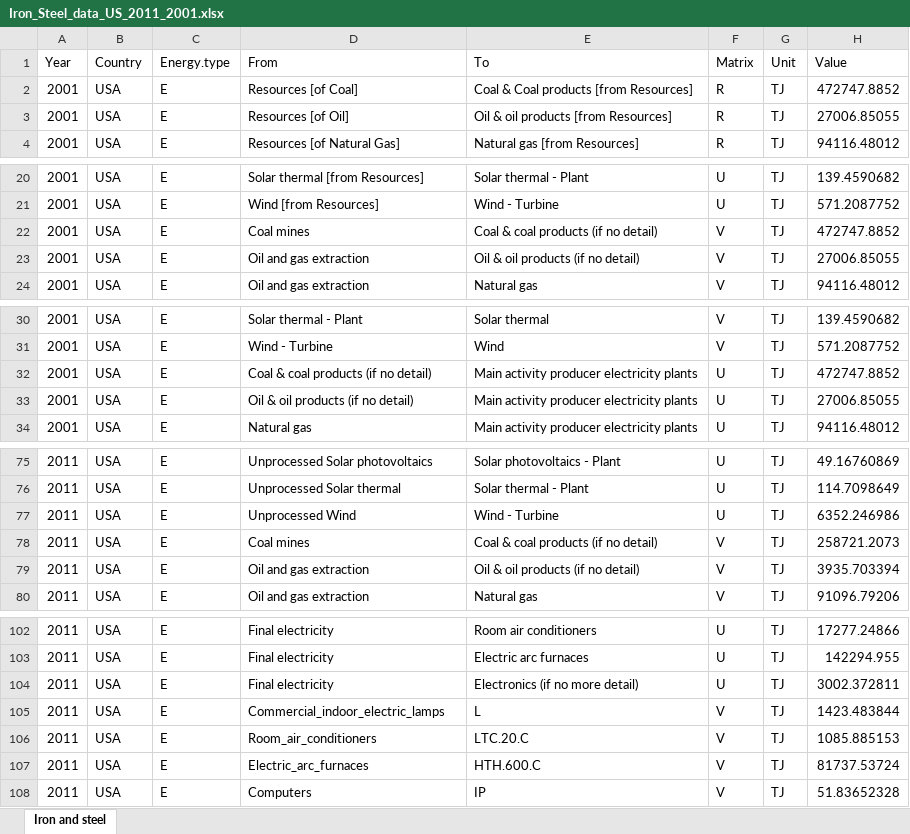
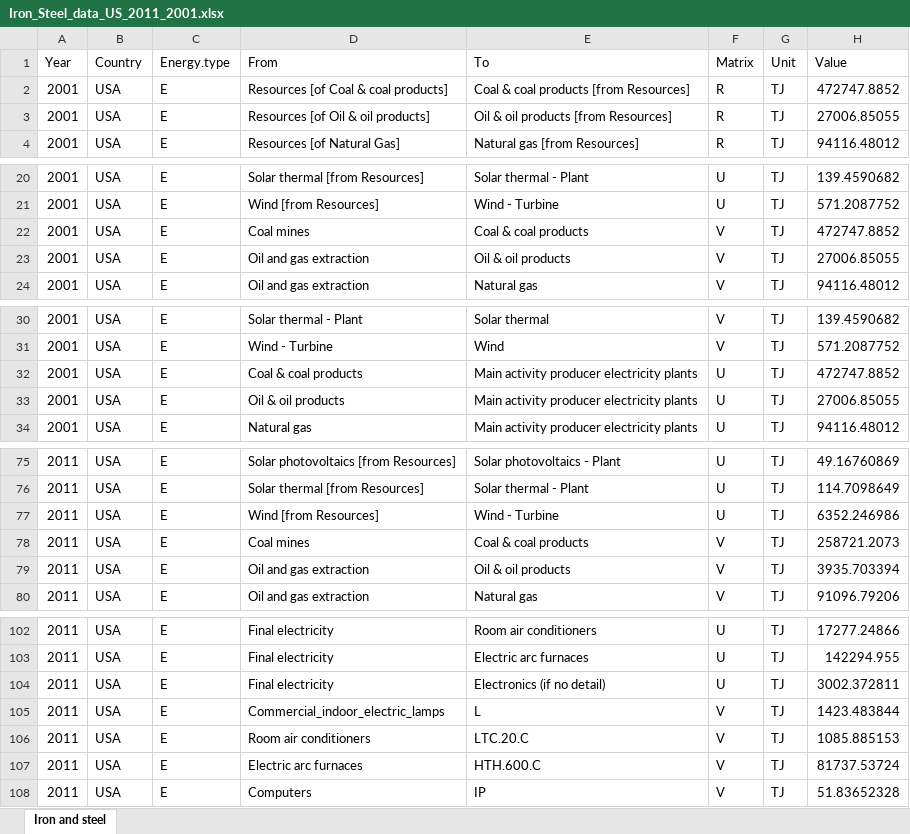
Before and after one commit to MatthewHeun/LongRunDatabase, an Excel workbook: data/Iron_Steel_data_US_2011_2001.xlsx, sheet Iron and steel, drawn as a sheet; only a part is shown, gaps mark what is left out; values as stored, in another font and other column widths than the file's, no borders; the diff covers the shown part only; the diff names each change by its address in the sheet, - before the commit and + after, or states it on an @@ line.

```diff
--- a/data/Iron_Steel_data_US_2011_2001.xlsx (sheet Iron and steel)
+++ b/data/Iron_Steel_data_US_2011_2001.xlsx (sheet Iron and steel)
-D2 (From): Resources [of Coal]
+D2 (From): Resources [of Coal & coal products]
-E2 (To): Coal & Coal products [from Resources]
+E2 (To): Coal & coal products [from Resources]
-D3 (From): Resources [of Oil]
+D3 (From): Resources [of Oil & oil products]
-E22 (To): Coal & coal products (if no detail)
+E22 (To): Coal & coal products
-E23 (To): Oil & oil products (if no detail)
+E23 (To): Oil & oil products
-D32 (From): Coal & coal products (if no detail)
+D32 (From): Coal & coal products
-D33 (From): Oil & oil products (if no detail)
+D33 (From): Oil & oil products
-D75 (From): Unprocessed Solar photovoltaics
+D75 (From): Solar photovoltaics [from Resources]
-D76 (From): Unprocessed Solar thermal
+D76 (From): Solar thermal [from Resources]
-D77 (From): Unprocessed Wind
+D77 (From): Wind [from Resources]
-E78 (To): Coal & coal products (if no detail)
+E78 (To): Coal & coal products
-E79 (To): Oil & oil products (if no detail)
+E79 (To): Oil & oil products
-E104 (To): Electronics (if no more detail)
+E104 (To): Electronics (if no detail)
-D106 (From): Room_air_conditioners
+D106 (From): Room air conditioners
-D107 (From): Electric_arc_furnaces
+D107 (From): Electric arc furnaces
```
Also changed, not shown: 35 edited cells elsewhere in this sheet, 6 other files.
